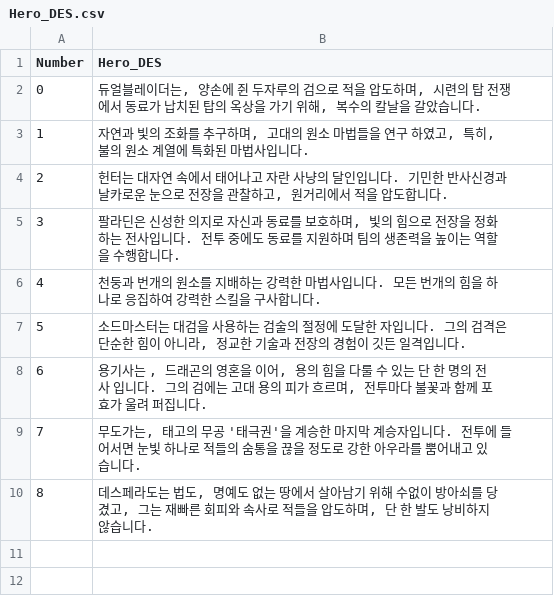
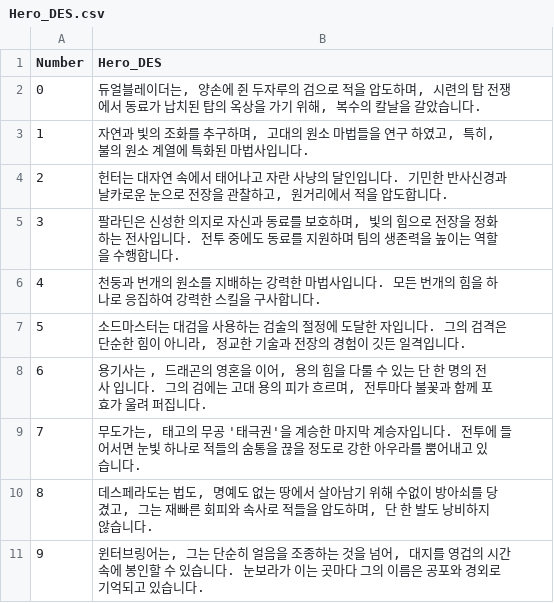
Before and after one commit to HOONSTREAM/Unity_IDLE_Game_Project, a CSV file: Assets/Resources/Datas/Hero_DES.csv, drawn as a sheet; the diff names each change by its address in the sheet, - before the commit and + after, or states it on an @@ line.

```diff
--- a/Assets/Resources/Datas/Hero_DES.csv
+++ b/Assets/Resources/Datas/Hero_DES.csv
+row 11: 9 | 윈터브링어는, 그는 단순히 얼음을 조종하는 것을 넘어, 대지를 영겁의 시간 속에 봉인할 수 있습니다. 눈보라가 이는 곳마다 그의 이름은 공포와 경외로 기억되고 있습니다.
```
Also changed, not shown: Assets/Resources/Datas/Hero_Skill.csv, 21 other files.
